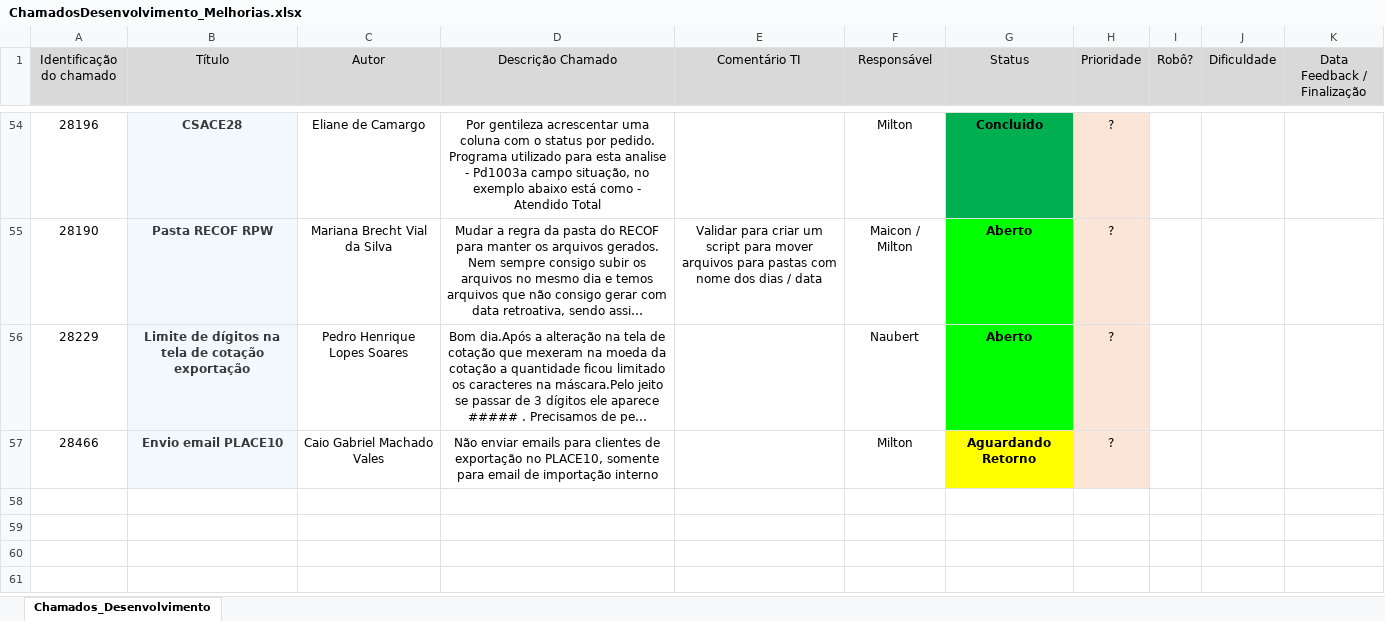
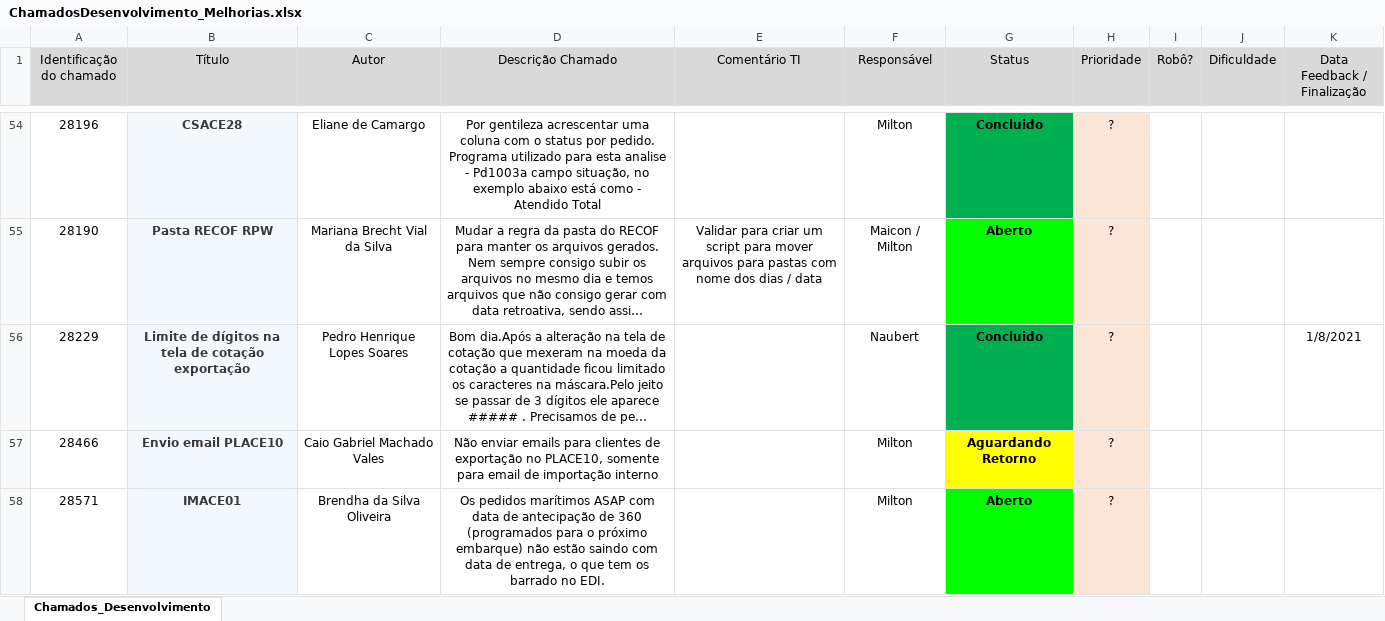
Before and after one commit to tischmersal/sharing, an Excel workbook: ChamadosDesenvolvimento_Melhorias.xlsx, sheet Chamados_Desenvolvimento, drawn as a sheet; only a part is shown, gaps mark what is left out; long unchanged cells end in …; values as stored, in another font and other column widths than the file's, no borders; the diff covers the shown part only; the diff names each change by its address in the sheet, - before the commit and + after, or states it on an @@ line.

Commit message:
Update ChamadosDesenvolvimento_Melhorias.xlsx
update realizado no dia 12/01/2021

```diff
--- a/ChamadosDesenvolvimento_Melhorias.xlsx (sheet Chamados_Desenvolvimento)
+++ b/ChamadosDesenvolvimento_Melhorias.xlsx (sheet Chamados_Desenvolvimento)
-G56 (Status): Aberto
+G56 (Status): Concluido
-G56 fill: #00FF00
+G56 fill: #00B050
-K56 (Data Feedback / Finalização): (empty)
+K56 (Data Feedback / Finalização): 1/8/2021
+row 58: 28571 | IMACE01 | Brendha da Silva Oliveira | Os pedidos marítimos ASAP com data de antecipação de 360 (programados para o próximo embarque) não estão saindo com data de entrega, o que tem os barrado no EDI. |  | Milton | Aberto | ?
```
Also changed, not shown: 3 added rows, 8 edited cells and cell formats elsewhere in this sheet.
